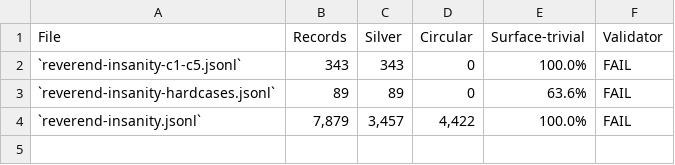
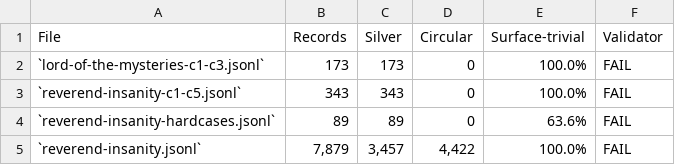
Before and after one commit to adhyan-jain/EchoTales, a CSV file: docs/paper/tables/table2_dataset.csv, drawn as a sheet.

```diff
--- a/docs/paper/tables/table2_dataset.csv
+++ b/docs/paper/tables/table2_dataset.csv
@@ -1,2 +1,3 @@
 File,Records,Silver,Circular,Surface-trivial,Validator
+`lord-of-the-mysteries-c1-c3.jsonl`,173,173,0,100.0%,FAIL
 `reverend-insanity-c1-c5.jsonl`,343,343,0,100.0%,FAIL
```
Also changed, not shown: docs/paper/tables/table5_recall_at_k.csv, 15 other files.
